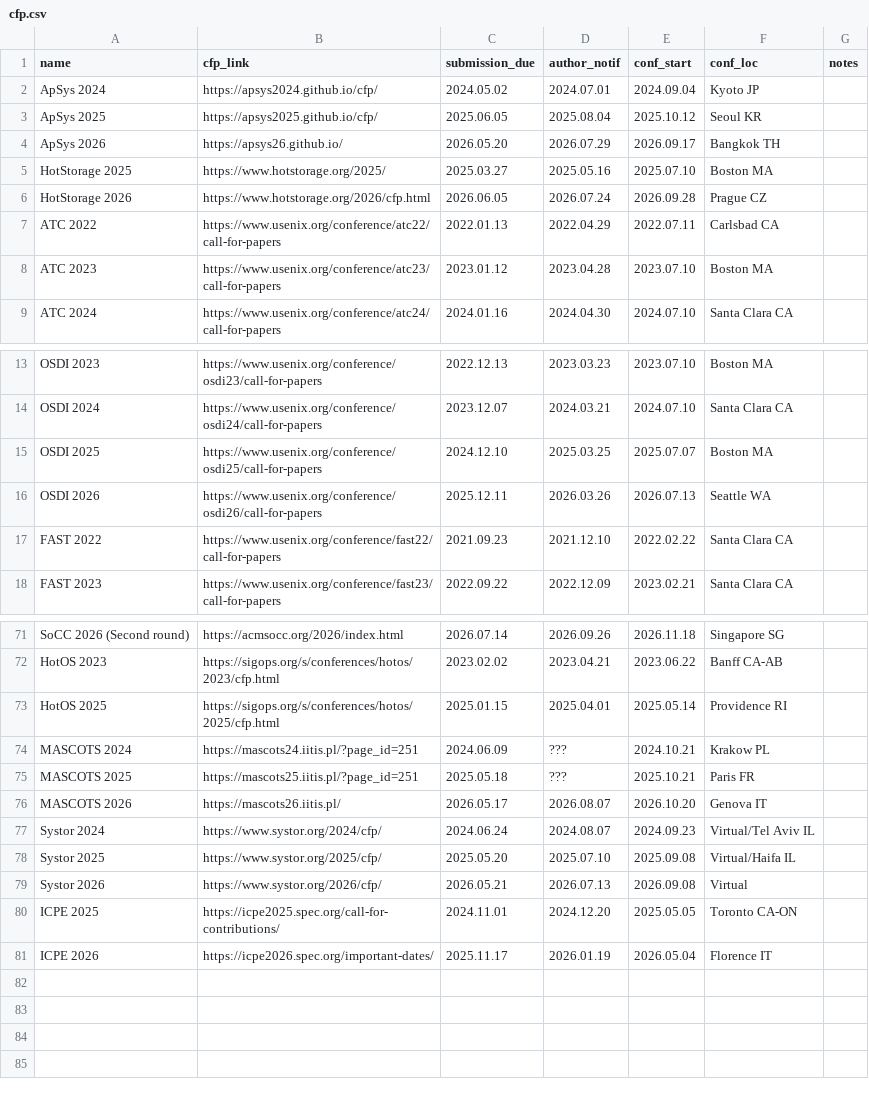
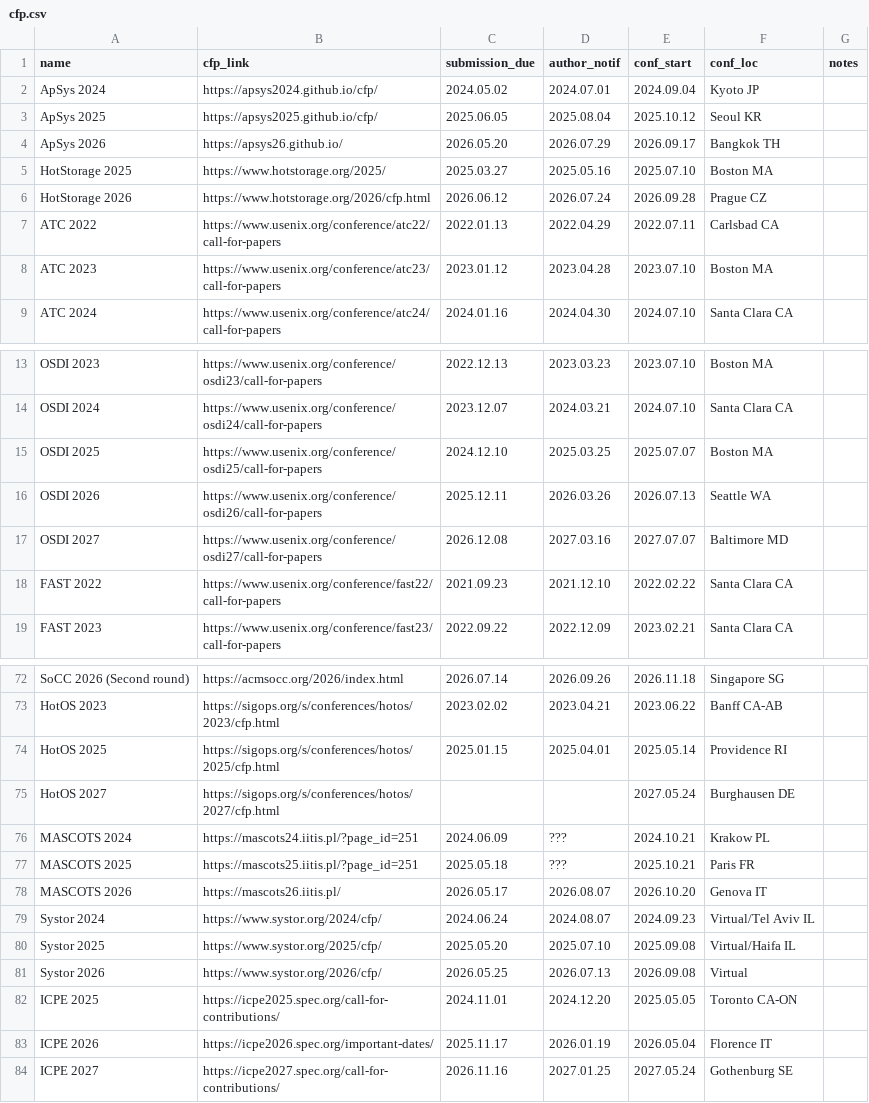
Before and after one commit to IsaacKhor/cscfp.org, a CSV file: cfp.csv, drawn as a sheet; only a part is shown, gaps mark what is left out.

Commit message:
Update tracked conference CFP dates

```diff
--- a/cfp.csv
+++ b/cfp.csv
@@ -5,3 +5,3 @@ ApSys 2026,https://apsys26.github.io/,2026.05.20,2026.07.29,2026.09.17,Bangkok T
 HotStorage 2025,https://www.hotstorage.org/2025/,2025.03.27,2025.05.16,2025.07.10,Boston MA,
-HotStorage 2026,https://www.hotstorage.org/2026/cfp.html,2026.06.05,2026.07.24,2026.09.28,Prague CZ,
+HotStorage 2026,https://www.hotstorage.org/2026/cfp.html,2026.06.12,2026.07.24,2026.09.28,Prague CZ,
 ATC 2022,https://www.usenix.org/conference/atc22/call-for-papers,2022.01.13,2022.04.29,2022.07.11,Carlsbad CA,
@@ -16,2 +16,3 @@ OSDI 2025,https://www.usenix.org/conference/osdi25/call-for-papers,2024.12.10,20
 OSDI 2026,https://www.usenix.org/conference/osdi26/call-for-papers,2025.12.11,2026.03.26,2026.07.13,Seattle WA,
+OSDI 2027,https://www.usenix.org/conference/osdi27/call-for-papers,2026.12.08,2027.03.16,2027.07.07,Baltimore MD,
 FAST 2022,https://www.usenix.org/conference/fast22/call-for-papers,2021.09.23,2021.12.10,2022.02.22,Santa Clara CA,
@@ -73,2 +74,3 @@ HotOS 2023,https://sigops.org/s/conferences/hotos/2023/cfp.html,2023.02.02,2023.
 HotOS 2025,https://sigops.org/s/conferences/hotos/2025/cfp.html,2025.01.15,2025.04.01,2025.05.14,Providence RI,
+HotOS 2027,https://sigops.org/s/conferences/hotos/2027/cfp.html,,,2027.05.24,Burghausen DE,
 MASCOTS 2024,https://mascots24.iitis.pl/?page_id=251,2024.06.09,???,2024.10.21,Krakow PL,
@@ -78,4 +80,5 @@ Systor 2024,https://www.systor.org/2024/cfp/,2024.06.24,2024.08.07,2024.09.23,Vi
 Systor 2025,https://www.systor.org/2025/cfp/,2025.05.20,2025.07.10,2025.09.08,Virtual/Haifa IL,
-Systor 2026,https://www.systor.org/2026/cfp/,2026.05.21,2026.07.13,2026.09.08,Virtual,
+Systor 2026,https://www.systor.org/2026/cfp/,2026.05.25,2026.07.13,2026.09.08,Virtual,
 ICPE 2025,https://icpe2025.spec.org/call-for-contributions/,2024.11.01,2024.12.20,2025.05.05,Toronto CA-ON,
 ICPE 2026,https://icpe2026.spec.org/important-dates/,2025.11.17,2026.01.19,2026.05.04,Florence IT,
+ICPE 2027,https://icpe2027.spec.org/call-for-contributions/,2026.11.16,2027.01.25,2027.05.24,Gothenburg SE,
```
